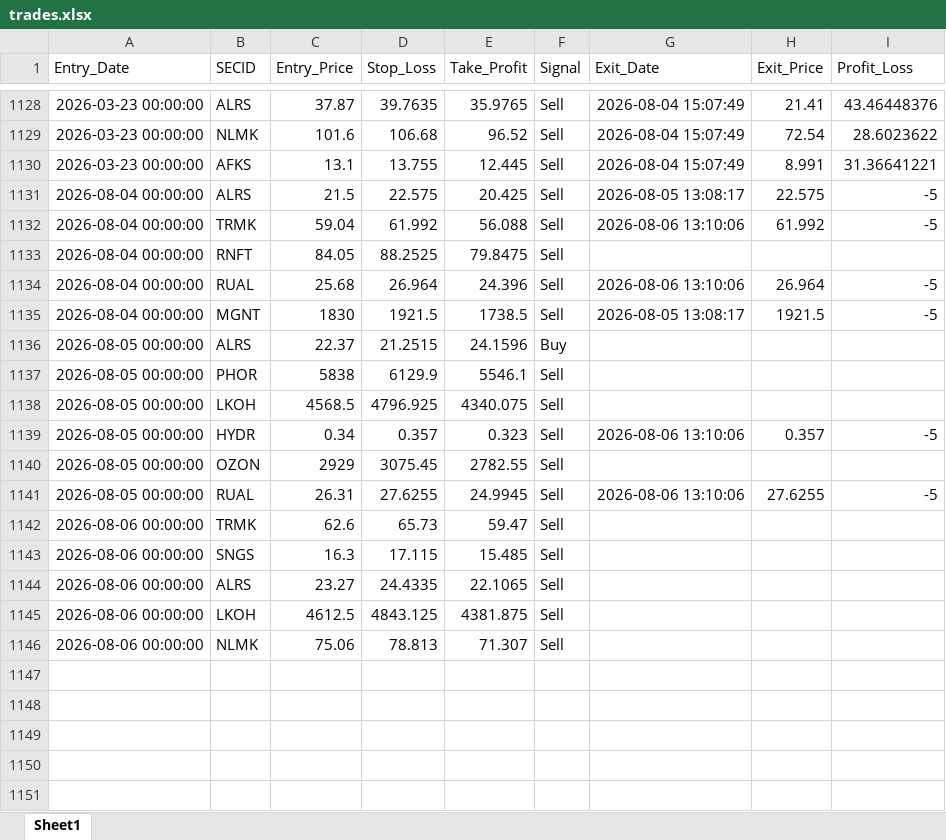
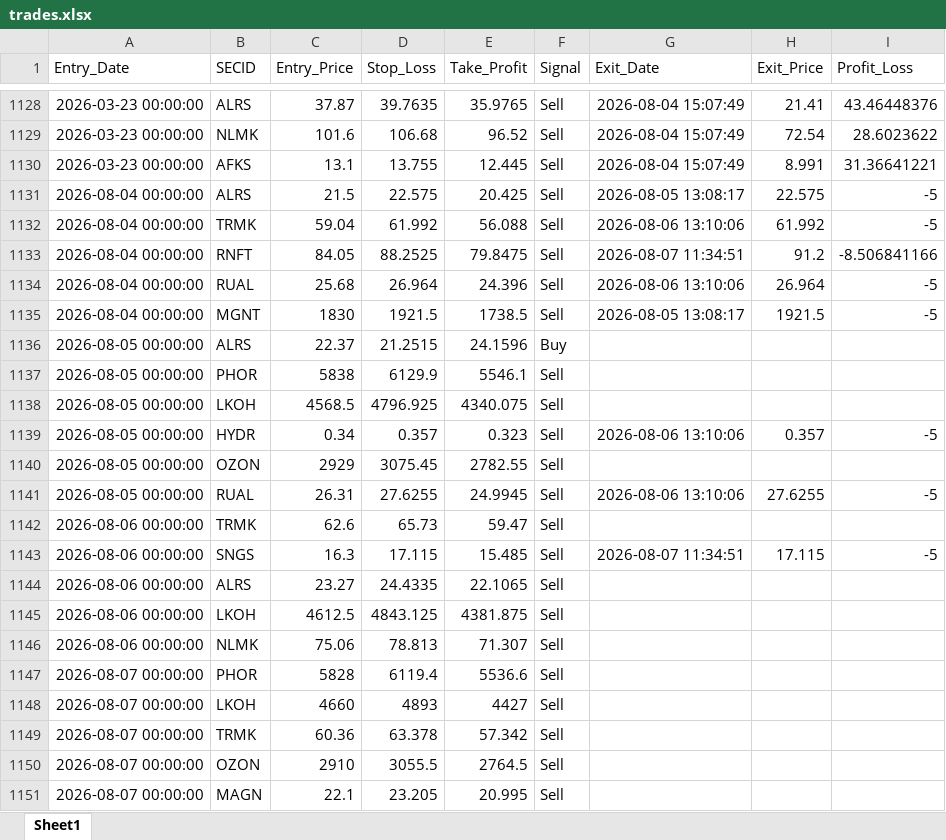
Before and after one commit to Leo1255serg/moex-signals-rf, an Excel workbook: data/trades.xlsx, sheet Sheet1, drawn as a sheet; only a part is shown, gaps mark what is left out; values as stored, in another font and other column widths than the file's, no borders; the diff names each change by its address in the sheet, - before the commit and + after, or states it on an @@ line.

```diff
--- a/data/trades.xlsx (sheet Sheet1)
+++ b/data/trades.xlsx (sheet Sheet1)
-G1133 (Exit_Date): (empty)
+G1133 (Exit_Date): 2026-08-07 11:34:51
-H1133 (Exit_Price): (empty)
+H1133 (Exit_Price): 91.2
-I1133 (Profit_Loss): (empty)
+I1133 (Profit_Loss): -8.506841166
-G1143 (Exit_Date): (empty)
+G1143 (Exit_Date): 2026-08-07 11:34:51
-H1143 (Exit_Price): (empty)
+H1143 (Exit_Price): 17.115
-I1143 (Profit_Loss): (empty)
+I1143 (Profit_Loss): -5
+row 1147: 2026-08-07 00:00:00 | PHOR | 5828 | 6119.4 | 5536.6 | Sell
+row 1148: 2026-08-07 00:00:00 | LKOH | 4660 | 4893 | 4427 | Sell
+row 1149: 2026-08-07 00:00:00 | TRMK | 60.36 | 63.378 | 57.342 | Sell
+row 1150: 2026-08-07 00:00:00 | OZON | 2910 | 3055.5 | 2764.5 | Sell
+row 1151: 2026-08-07 00:00:00 | MAGN | 22.1 | 23.205 | 20.995 | Sell
```
Also changed, not shown: data/moex_data.xlsx, data/signals.xlsx, 1 other file.
